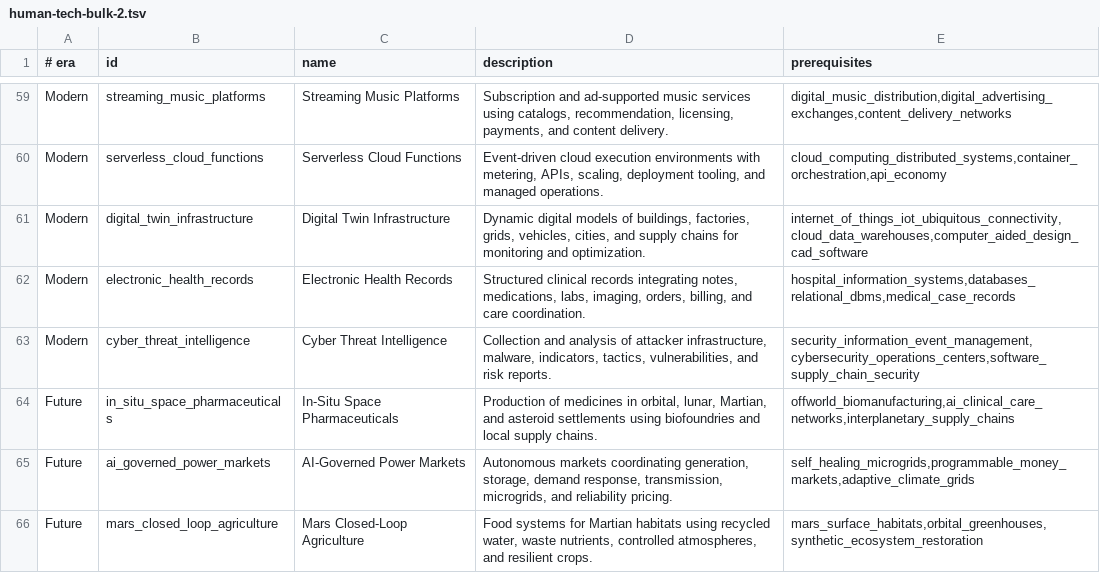
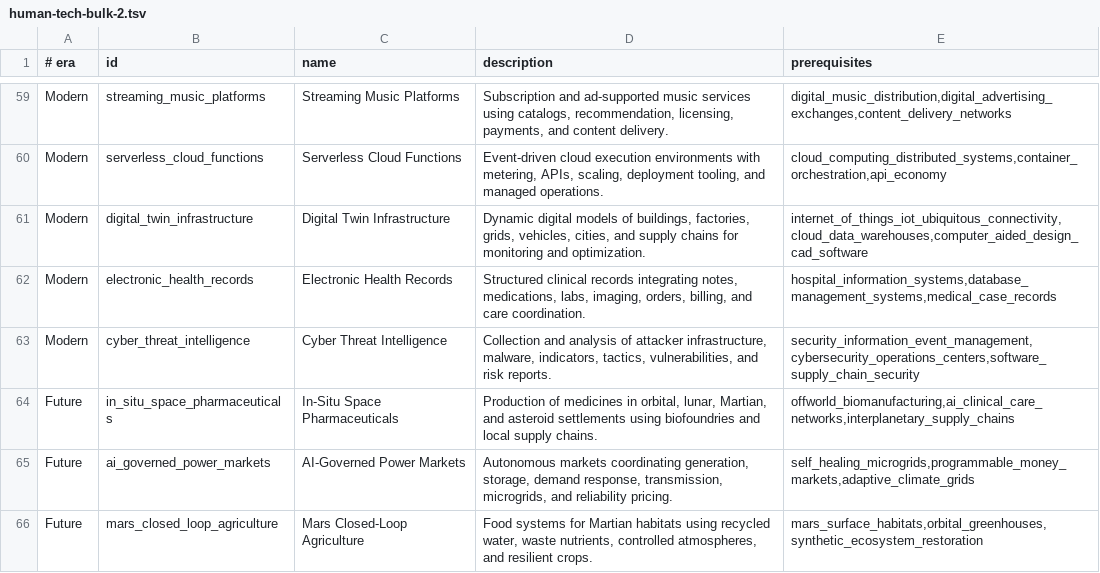
Before and after one commit to yodakohl/techtree, a TSV file: data/expansion/human-tech-bulk-2.tsv, drawn as a sheet; only a part is shown, gaps mark what is left out.

```diff
--- a/data/expansion/human-tech-bulk-2.tsv
+++ b/data/expansion/human-tech-bulk-2.tsv
@@ -61,3 +61,3 @@ Modern	serverless_cloud_functions	Serverless Cloud Functions	Event-driven cloud
 Modern	digital_twin_infrastructure	Digital Twin Infrastructure	Dynamic digital models of buildings, factories, grids, vehicles, cities, and supply chains for monitoring and optimization.	internet_of_things_iot_ubiquitous_connectivity,cloud_data_warehouses,computer_aided_design_cad_software
-Modern	electronic_health_records	Electronic Health Records	Structured clinical records integrating notes, medications, labs, imaging, orders, billing, and care coordination.	hospital_information_systems,databases_relational_dbms,medical_case_records
+Modern	electronic_health_records	Electronic Health Records	Structured clinical records integrating notes, medications, labs, imaging, orders, billing, and care coordination.	hospital_information_systems,database_management_systems,medical_case_records
 Modern	cyber_threat_intelligence	Cyber Threat Intelligence	Collection and analysis of attacker infrastructure, malware, indicators, tactics, vulnerabilities, and risk reports.	security_information_event_management,cybersecurity_operations_centers,software_supply_chain_security
```
Also changed, not shown: data/expansion/ai-ml-field.tsv, data/expansion/cyber-transport-materials-fields.tsv, 13 other files.
